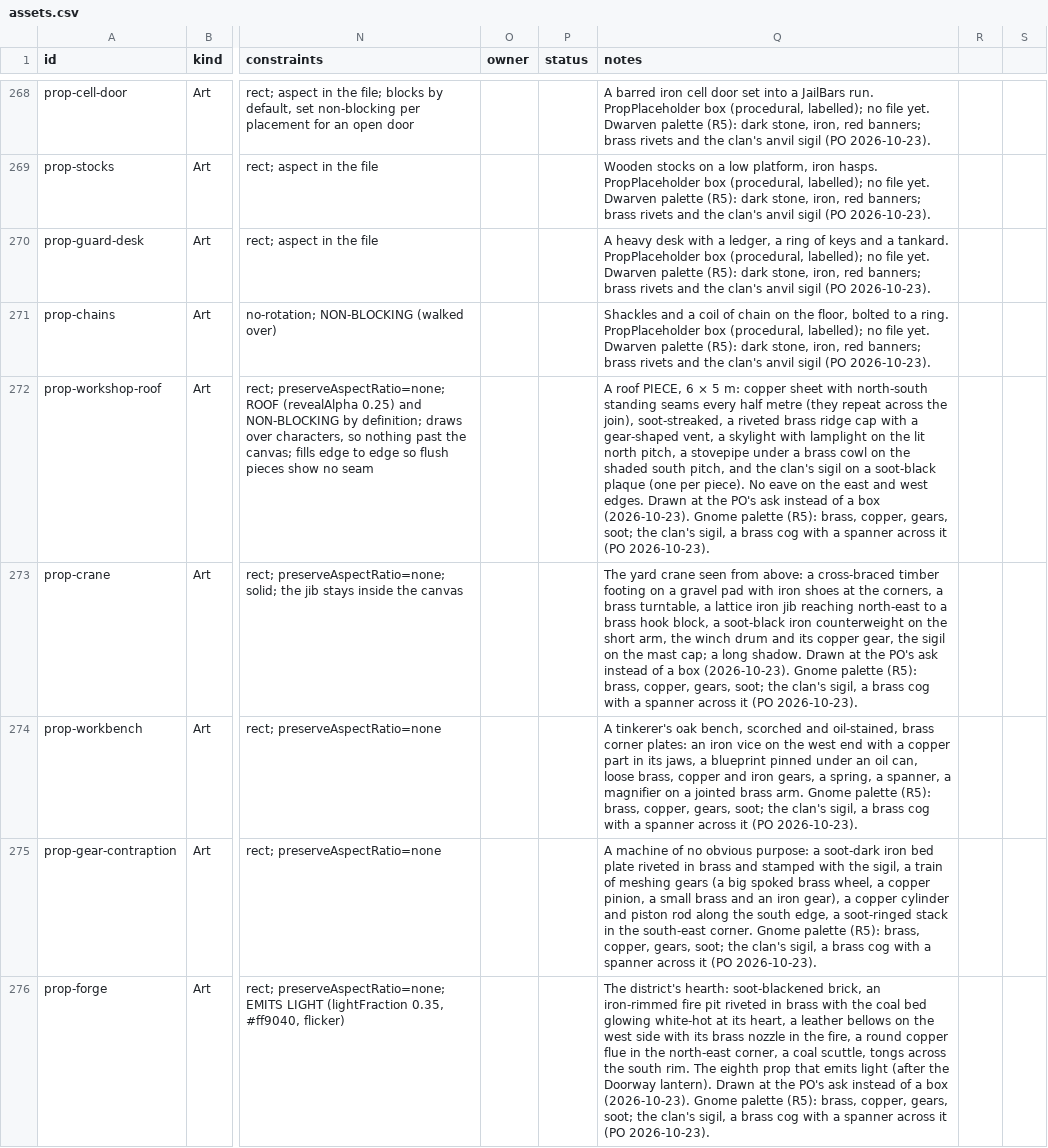
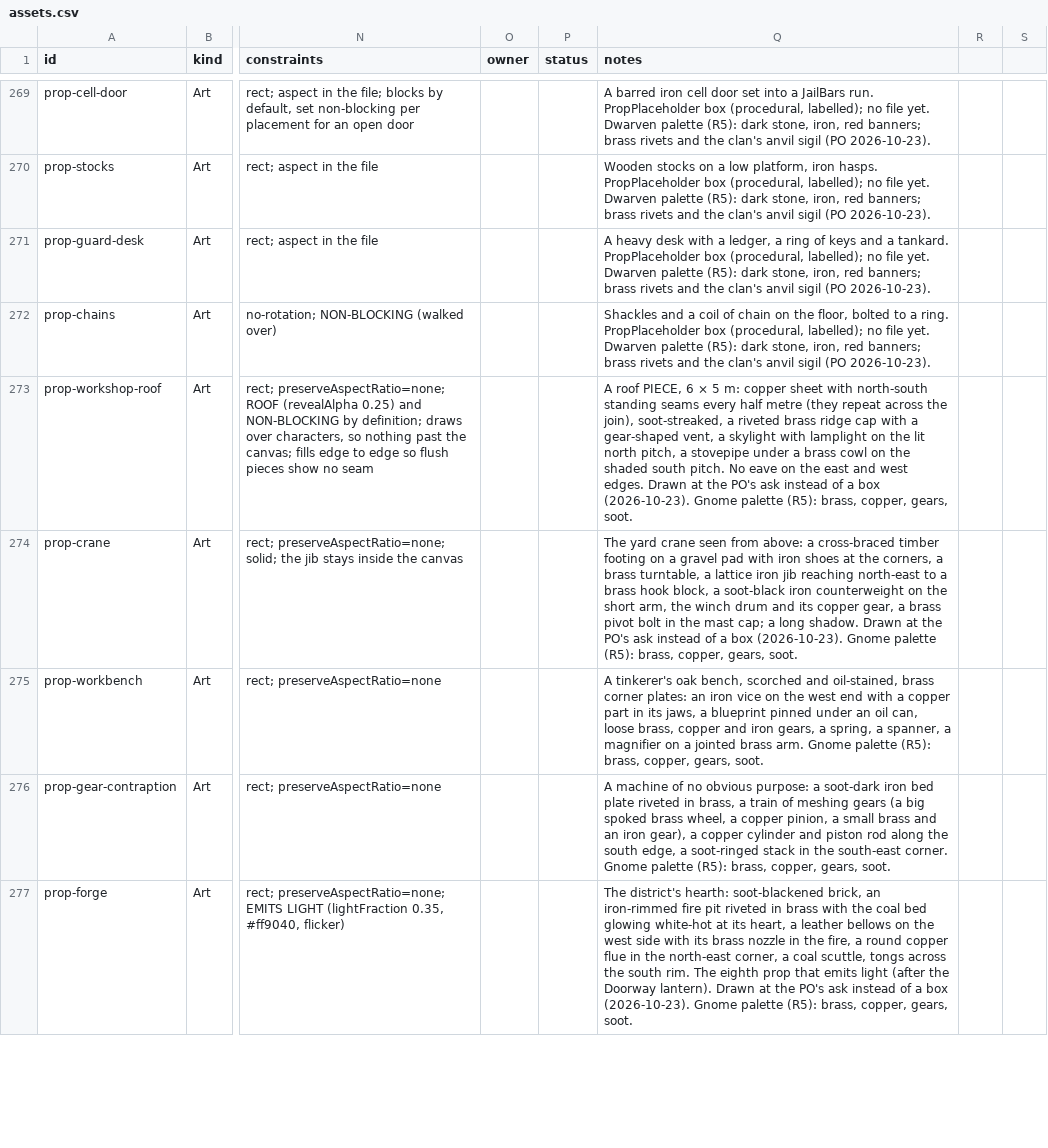
Before and after one commit to RoteRiesenRobbe/aura, a CSV file: docs/art/assets.csv, drawn as a sheet; only a part is shown, gaps mark what is left out; addresses are those after the commit; the diff covers the shown part only; the diff names each change by its address in the sheet, - before the commit and + after, or states it on an @@ line.

Commit message:
feat(city-assets): the gnome workshop, roofs fade out, named city floors
K6 follow-ups (docs/plan-city-assets.md §11 K6), plus the work of a
parallel session committed with them at the PO's ask.

- The PO's gnome workshop in world.json (city-hub): Wall paths 0.25 m
  inside the roof with an east door and a Doorway; Forge, a new Anvil,
  ToolRack and Workbench inside; SteamBoiler, GearContraption, LumberStack
  and Crane in a yard east of the door. Then grown 33% (roof scale 1.333,
  walls, door and props following). Nothing else in the map moved by this.
- The gnome sigil is dropped from the K6 SVGs (PO): plain roof, boiler
  crown and bed plate; a brass bolt on the crane's mast cap.
- Tiled converter: a rotated polygon or path kept its vertices and lost its
  turn on save (only rects baked it). One helper now bakes o.rotation into
  the points of paths, structures, regions, atmospheres, clearings and
  touch exits; patrol routes stay raw (a spawn's rotation is its facing).
  Two vitest pins.
- Parallel session: city roofs reveal to 0 (fully gone) under them, the
  apse roof becomes a 10 x 10 rect, RoofReveal tests to match; floor regions
  with flavoured names for the city-hub buildings (regions.json, en + de
  lang), a Flagstone ground texture (placeholder, terrain profile, tracker
  row, cellular-tile tool).

Verified: -validate 0 findings; TestLang green; world tests red only on the
known C1b migration; vitest 1885/0; typecheck; npm run build; verify.sh
green (world.json round-trip byte-identical); hygiene-wire-prune 706
sprites, 0 console errors.

Schema: DB none · wire none · conf none · content: 7 roof defs, regions +
lang keys · zone: city-hub placements + paths + regions.

```diff
--- a/docs/art/assets.csv
+++ b/docs/art/assets.csv
-Q273 (notes): …shaded south pitch, and the clan's sigil on a soot-black plaque (one per piece). No eave on the east and west edges. Drawn at the PO's ask instead of a box (2026-10-23). Gnome palette (R5): brass, copper, gears, soot; the clan's sigil, a brass cog with a spanner across it (PO 2026-10-23).
+Q273 (notes): …shaded south pitch. No eave on the east and west edges. Drawn at the PO's ask instead of a box (2026-10-23). Gnome palette (R5): brass, copper, gears, soot.
-Q274 (notes): …copper gear, the sigil on the mast cap; a long shadow. Drawn at the PO's ask instead of a box (2026-10-23). Gnome palette (R5): brass, copper, gears, soot; the clan's sigil, a brass cog with a spanner across it (PO 2026-10-23).
+Q274 (notes): …copper gear, a brass pivot bolt in the mast cap; a long shadow. Drawn at the PO's ask instead of a box (2026-10-23). Gnome palette (R5): brass, copper, gears, soot.
-Q275 (notes): …copper, gears, soot; the clan's sigil, a brass cog with a spanner across it (PO 2026-10-23).
+Q275 (notes): …copper, gears, soot.
-Q276 (notes): …riveted in brass and stamped with the sigil, a train of meshing gears (a big spoked brass wheel, a copper pinion, a small brass and an iron gear), a copper cylinder and piston rod along the south edge, a soot-ringed stack in the south-east corner. Gnome palette (R5): brass, copper, gears, soot; the clan's sigil, a brass cog with a spanner across it (PO 2026-10-23).
+Q276 (notes): …riveted in brass, a train of meshing gears (a big spoked brass wheel, a copper pinion, a small brass and an iron gear), a copper cylinder and piston rod along the south edge, a soot-ringed stack in the south-east corner. Gnome palette (R5): brass, copper, gears, soot.
-Q277 (notes): …copper, gears, soot; the clan's sigil, a brass cog with a spanner across it (PO 2026-10-23).
+Q277 (notes): …copper, gears, soot.
```
Also changed, not shown: 1 added row and 4 edited cells elsewhere in this file, 43 other files.
